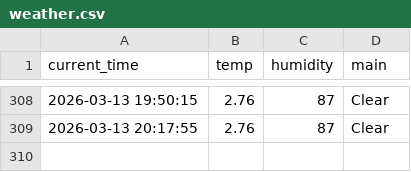
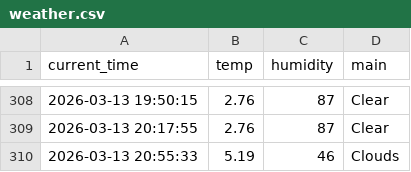
Before and after one commit to JH010918/weather_5m, a CSV file: weather.csv, drawn as a sheet; only a part is shown, gaps mark what is left out.

```diff
--- a/weather.csv
+++ b/weather.csv
@@ -309 +309,2 @@ current_time,temp,humidity,main
 2026-03-13 20:17:55,2.76,87,Clear
+2026-03-13 20:55:33,5.19,46,Clouds
```
